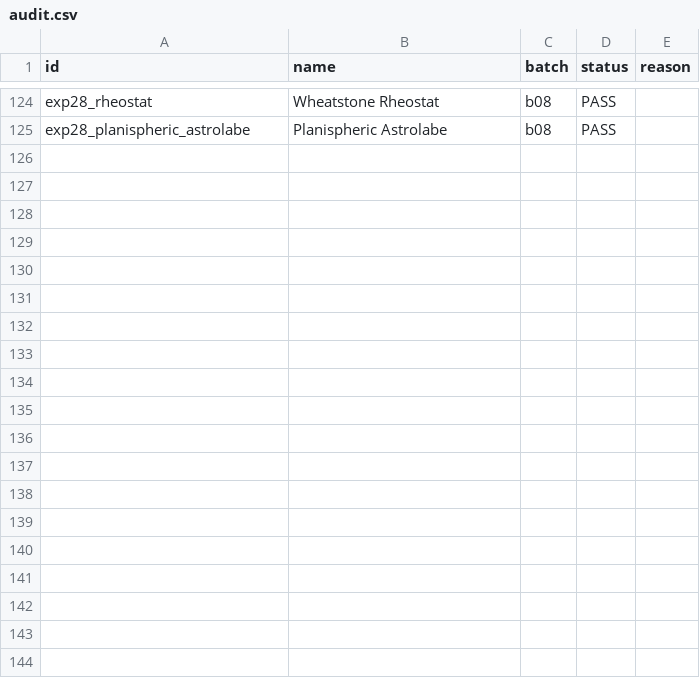
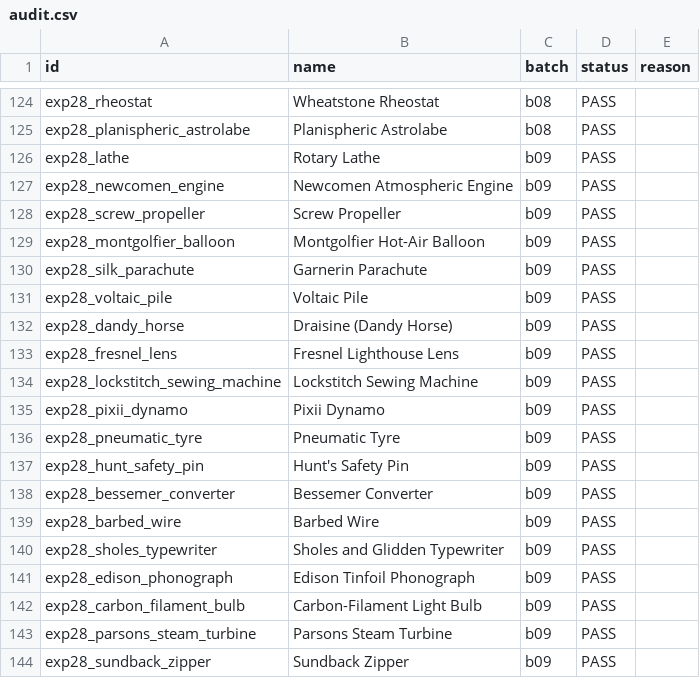
Before and after one commit to nicolasather/evolution-sandbox-next-merged_1, a CSV file: merged/data/exp28/audit.csv, drawn as a sheet; only a part is shown, gaps mark what is left out.

```diff
--- a/merged/data/exp28/audit.csv
+++ b/merged/data/exp28/audit.csv
@@ -125 +125,20 @@ exp28_rheostat,Wheatstone Rheostat,b08,PASS,
 exp28_planispheric_astrolabe,Planispheric Astrolabe,b08,PASS,
+exp28_lathe,Rotary Lathe,b09,PASS,
+exp28_newcomen_engine,Newcomen Atmospheric Engine,b09,PASS,
+exp28_screw_propeller,Screw Propeller,b09,PASS,
+exp28_montgolfier_balloon,Montgolfier Hot-Air Balloon,b09,PASS,
+exp28_silk_parachute,Garnerin Parachute,b09,PASS,
+exp28_voltaic_pile,Voltaic Pile,b09,PASS,
+exp28_dandy_horse,Draisine (Dandy Horse),b09,PASS,
+exp28_fresnel_lens,Fresnel Lighthouse Lens,b09,PASS,
+exp28_lockstitch_sewing_machine,Lockstitch Sewing Machine,b09,PASS,
+exp28_pixii_dynamo,Pixii Dynamo,b09,PASS,
+exp28_pneumatic_tyre,Pneumatic Tyre,b09,PASS,
+exp28_hunt_safety_pin,Hunt's Safety Pin,b09,PASS,
+exp28_bessemer_converter,Bessemer Converter,b09,PASS,
+exp28_barbed_wire,Barbed Wire,b09,PASS,
+exp28_sholes_typewriter,Sholes and Glidden Typewriter,b09,PASS,
+exp28_edison_phonograph,Edison Tinfoil Phonograph,b09,PASS,
+exp28_carbon_filament_bulb,Carbon-Filament Light Bulb,b09,PASS,
+exp28_parsons_steam_turbine,Parsons Steam Turbine,b09,PASS,
+exp28_sundback_zipper,Sundback Zipper,b09,PASS,
```
Also changed, not shown: 9 other files.
